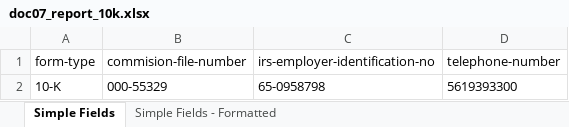
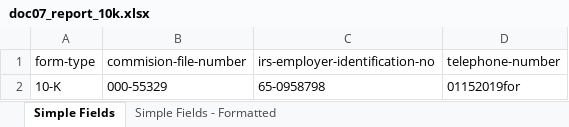
Before and after one commit to oddrationale/DUDiplomaExercise-UiPath, an Excel workbook: Data/Output/doc07_report_10k.xlsx, sheet Simple Fields, drawn as a sheet; values as stored, in another font and other column widths than the file's, no borders; the diff names each change by its address in the sheet, - before the commit and + after, or states it on an @@ line.

```diff
--- a/Data/Output/doc07_report_10k.xlsx (sheet Simple Fields)
+++ b/Data/Output/doc07_report_10k.xlsx (sheet Simple Fields)
-D2: 5619393300
+D2: 01152019for
```
Also changed, not shown: sheet Simple Fields - Formatted, Data/Config.xlsx, Data/Output/doc00_form_w4.xlsx, 4 other files.
